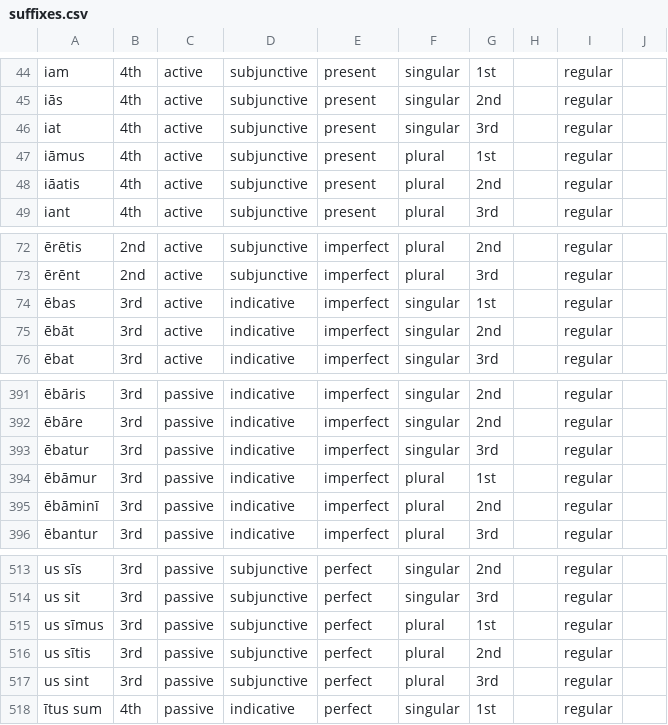
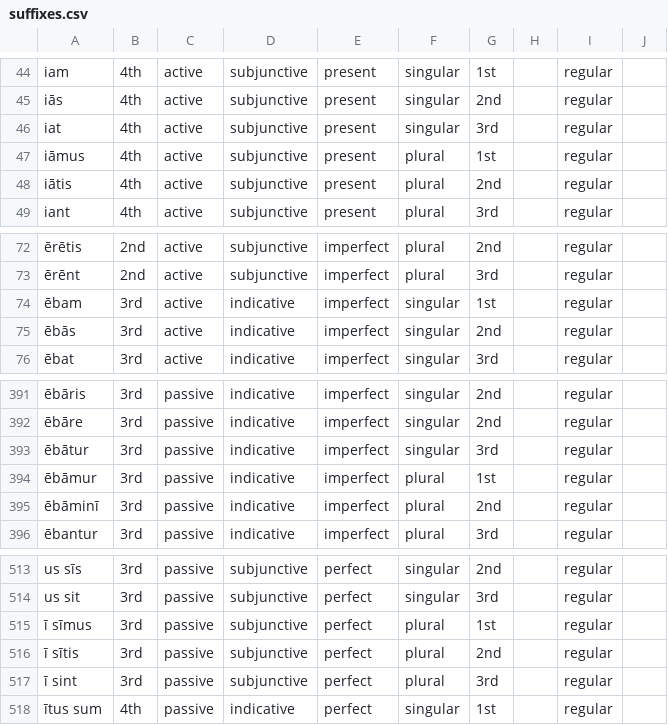
Before and after one commit to alpheios-project/alpheios-core, a CSV file: packages/inflection-tables/lib/lang/latin/data/verb/suffixes.csv, drawn as a sheet; only a part is shown, gaps mark what is left out; the diff names each change by its address in the sheet, - before the commit and + after, or states it on an @@ line.

Commit message:
Merge branch 'master' into inflection-tables-vue
# Conflicts:
#	dist/alpheios-inflection-tables.js
#	dist/alpheios-inflection-tables.js.map
#	dist/alpheios-inflection-tables.min.js

```diff
--- a/packages/inflection-tables/lib/lang/latin/data/verb/suffixes.csv
+++ b/packages/inflection-tables/lib/lang/latin/data/verb/suffixes.csv
-A48: iāatis
+A48: iātis
-A74: ēbas
+A74: ēbam
-A75: ēbāt
+A75: ēbās
-A393: ēbatur
+A393: ēbātur
-A515: us sīmus
+A515: ī sīmus
-A516: us sītis
+A516: ī sītis
-A517: us sint
+A517: ī sint
```
Also changed, not shown: 5 other files.
